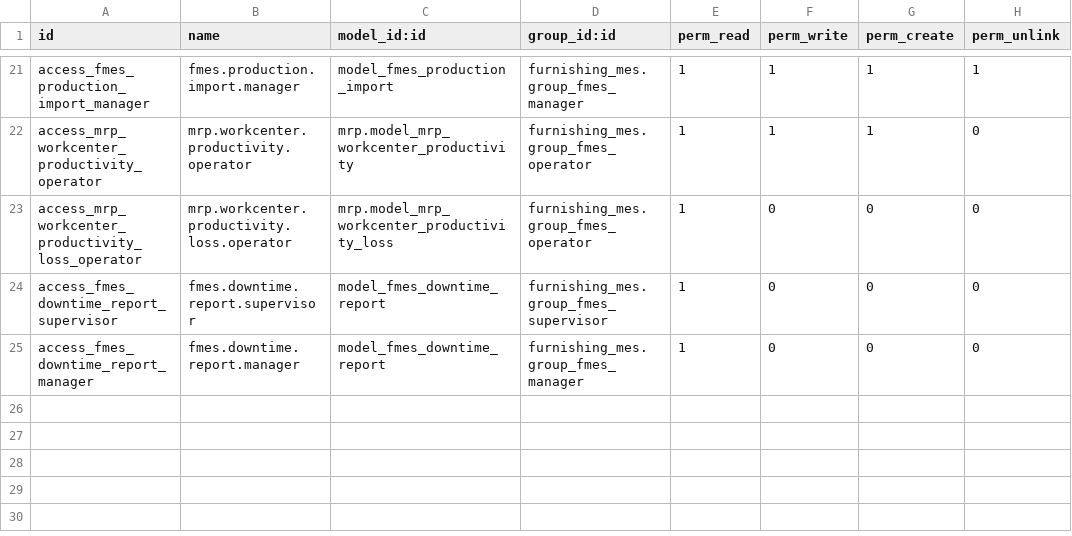
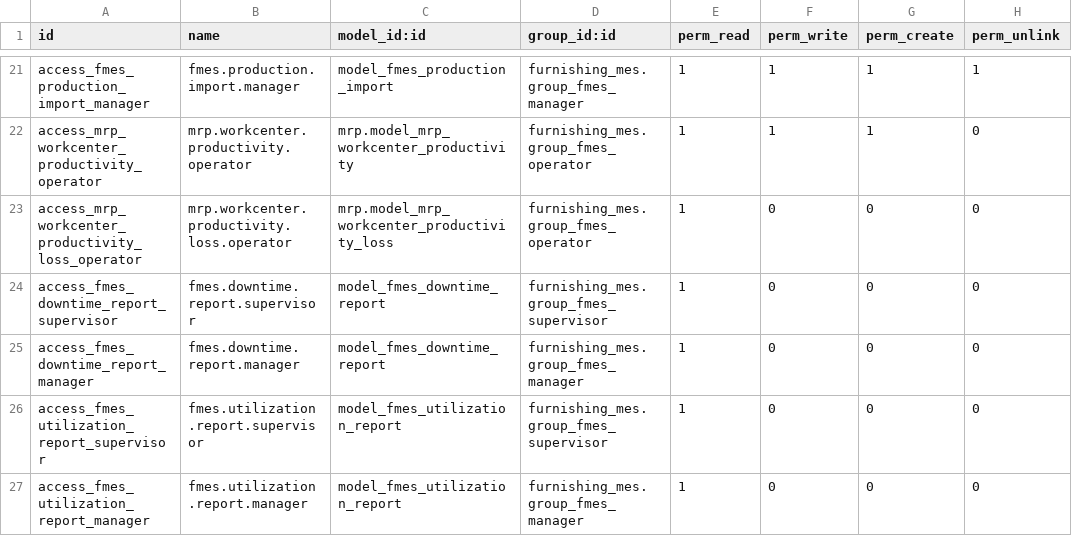
Before and after one commit to sinchanakulkarni2112/furnishing_mes, a CSV file: addons/furnishing_mes/security/ir.model.access.csv, drawn as a sheet; only a part is shown, gaps mark what is left out.

Commit message:
feat(utilization): add machine utilisation, efficiency and bottleneck analysis
Adds fmes.utilization.report (the date x shift x machine SQL view backing
Requirement 5), fmes.utilization.service for rolling utilisation, under-
utilised detection and bottleneck ranking, and the machine kanban/list
surfacing of both. Mirrors an approved entry's run_hours into a productive-
time productivity log (D5.6), which is what makes native mrp.workcenter.oee
finally read a real value instead of a permanent 0%.

```diff
--- a/addons/furnishing_mes/security/ir.model.access.csv
+++ b/addons/furnishing_mes/security/ir.model.access.csv
@@ -25 +25,3 @@ access_fmes_downtime_report_supervisor,fmes.downtime.report.supervisor,model_fme
 access_fmes_downtime_report_manager,fmes.downtime.report.manager,model_fmes_downtime_report,furnishing_mes.group_fmes_manager,1,0,0,0
+access_fmes_utilization_report_supervisor,fmes.utilization.report.supervisor,model_fmes_utilization_report,furnishing_mes.group_fmes_supervisor,1,0,0,0
+access_fmes_utilization_report_manager,fmes.utilization.report.manager,model_fmes_utilization_report,furnishing_mes.group_fmes_manager,1,0,0,0
```
Also changed, not shown: 18 other files.
